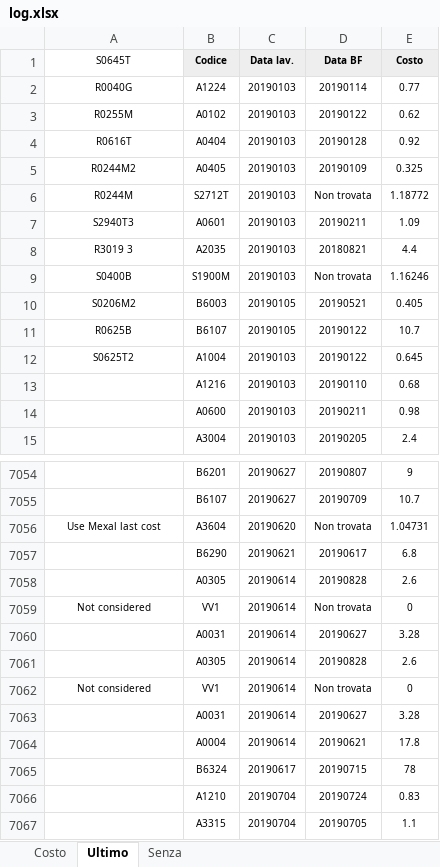
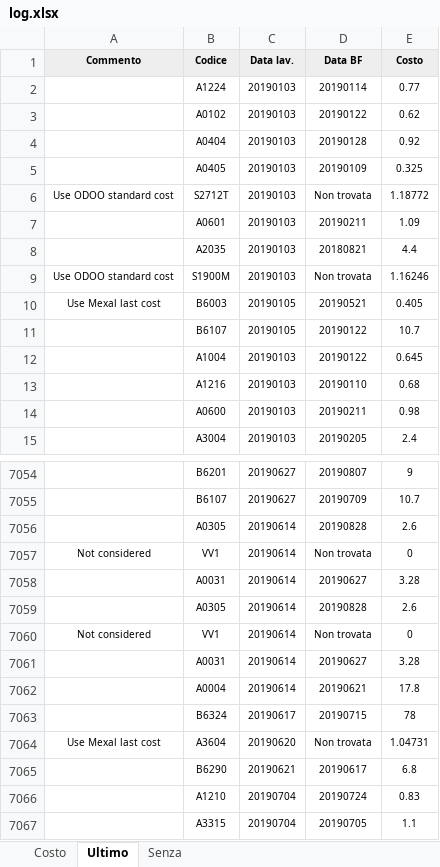
Before and after one commit to nicothebrush/test, an Excel workbook: log.xlsx, sheet Ultimo, drawn as a sheet; only a part is shown, gaps mark what is left out; values as stored, in another font and other column widths than the file's, no borders; the diff covers the shown part only; the diff names each change by its address in the sheet, - before the commit and + after, or states it on an @@ line.

Commit message:
New excel

```diff
--- a/log.xlsx (sheet Ultimo)
+++ b/log.xlsx (sheet Ultimo)
-A1: S0645T
+A1: Commento
@@ A1 fill: none → #EEEEEE, bold: off → on @@
-A2 (Commento): R0040G
+A2 (Commento): (empty)
-A3 (Commento): R0255M
+A3 (Commento): (empty)
-A4 (Commento): R0616T
+A4 (Commento): (empty)
-A5 (Commento): R0244M2
+A5 (Commento): (empty)
-A6 (Commento): R0244M
+A6 (Commento): Use ODOO standard cost
-A7 (Commento): S2940T3
+A7 (Commento): (empty)
-A8 (Commento): R3019 3
+A8 (Commento): (empty)
-A9 (Commento): S0400B
+A9 (Commento): Use ODOO standard cost
-A10 (Commento): S0206M2
+A10 (Commento): Use Mexal last cost
-A11 (Commento): R0625B
+A11 (Commento): (empty)
-A12 (Commento): S0625T2
+A12 (Commento): (empty)
@@ row 7058 moved to row 7056: A0305 @@
@@ row 7059 moved to row 7057: Not considered @@
@@ row 7060 moved to row 7058: A0031 @@
@@ row 7061 moved to row 7059: A0305 @@
@@ row 7062 moved to row 7060: Not considered @@
@@ row 7063 moved to row 7061: A0031 @@
@@ row 7064 moved to row 7062: A0004 @@
@@ row 7065 moved to row 7063: B6324 @@
```
Also changed, not shown: 73 moved rows elsewhere in this sheet, sheet Senza, sheet Costo.
